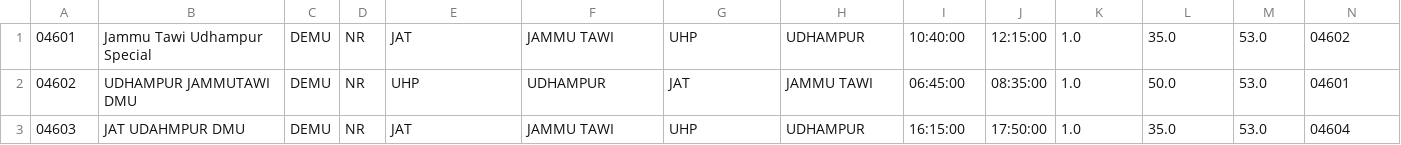
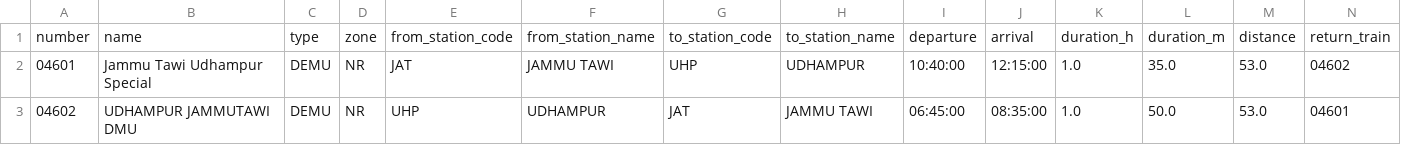
Before and after one commit to anandology/railways, a CSV file: trains.csv, drawn as a sheet; only a part is shown; the shorter side is filled out with more unchanged rows; rows hold the shown columns only; the diff names each change by its address in the sheet, - before the commit and + after, or states it on an @@ line.

Commit message:
Added column headers

```diff
--- a/trains.csv
+++ b/trains.csv
+row 1: number | name | type | zone | from_station_code | from_station_name | to_station_code | to_station_name | departure | arrival | duration_h | duration_m | distance | return_train
```
Also changed, not shown: stations.csv.
